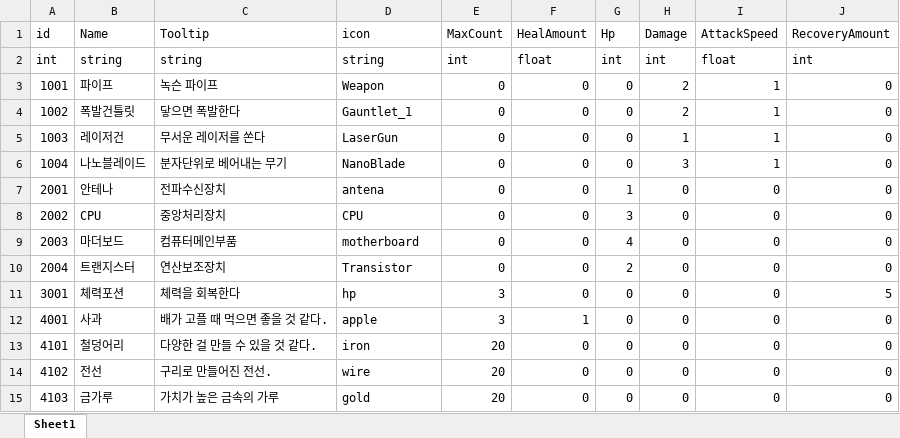
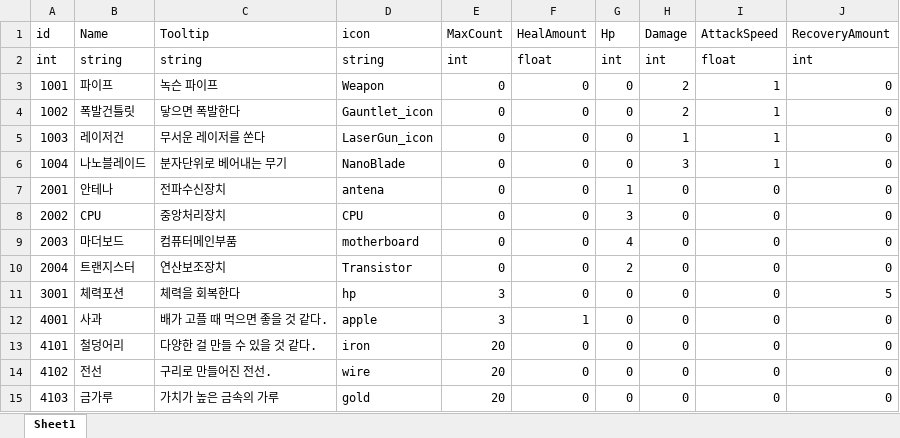
Before and after one commit to GoeGaebal/Project_G, an Excel workbook: DataBase/Data/Item.xlsx, sheet Sheet1, drawn as a sheet; values as stored, in another font and other column widths than the file's, no borders; the diff names each change by its address in the sheet, - before the commit and + after, or states it on an @@ line.

```diff
--- a/DataBase/Data/Item.xlsx (sheet Sheet1)
+++ b/DataBase/Data/Item.xlsx (sheet Sheet1)
-D4 (icon): Gauntlet_1
+D4 (icon): Gauntlet_icon
-D5 (icon): LaserGun
+D5 (icon): LaserGun_icon
```
Also changed, not shown: 35 other files.
